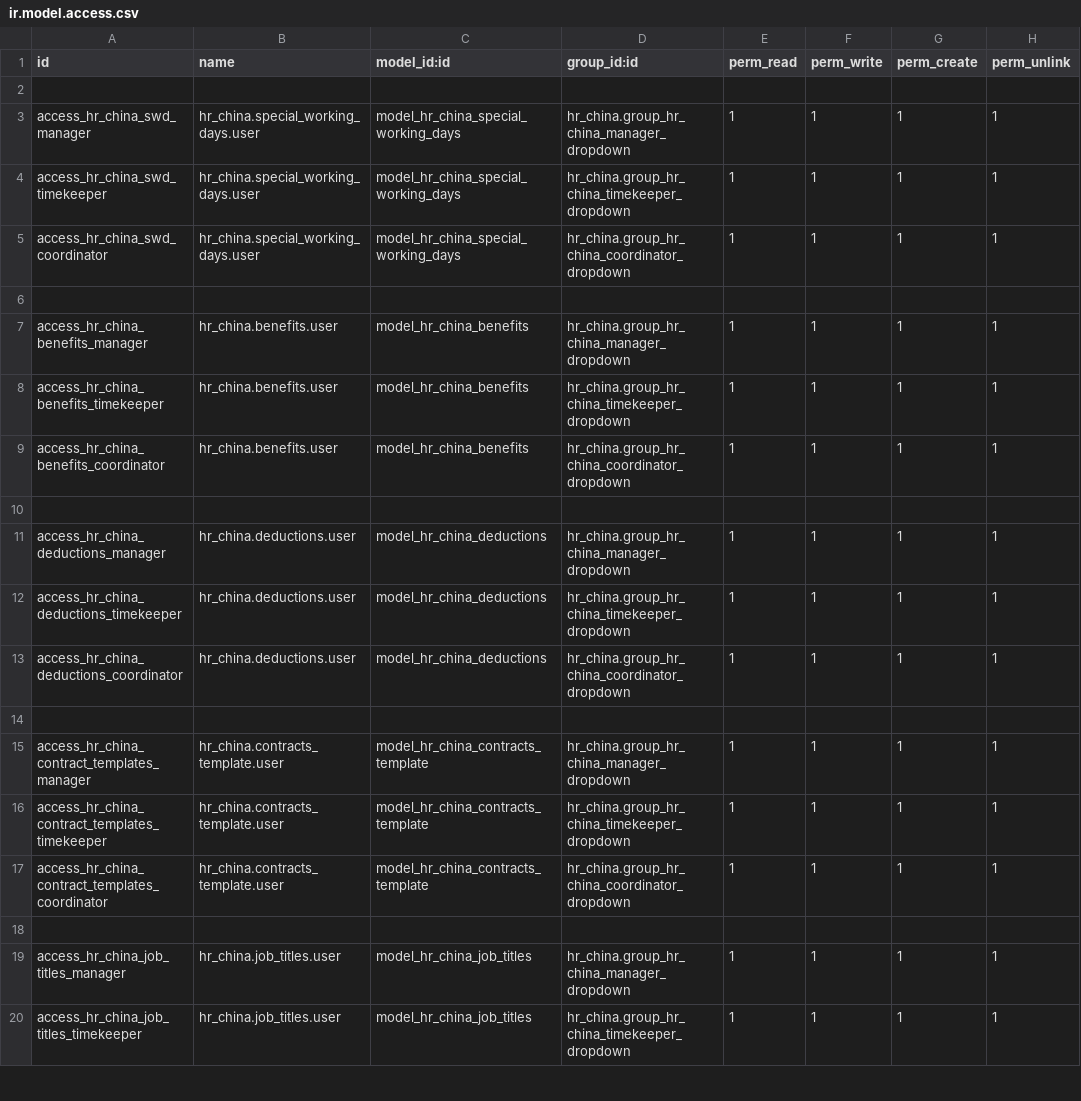
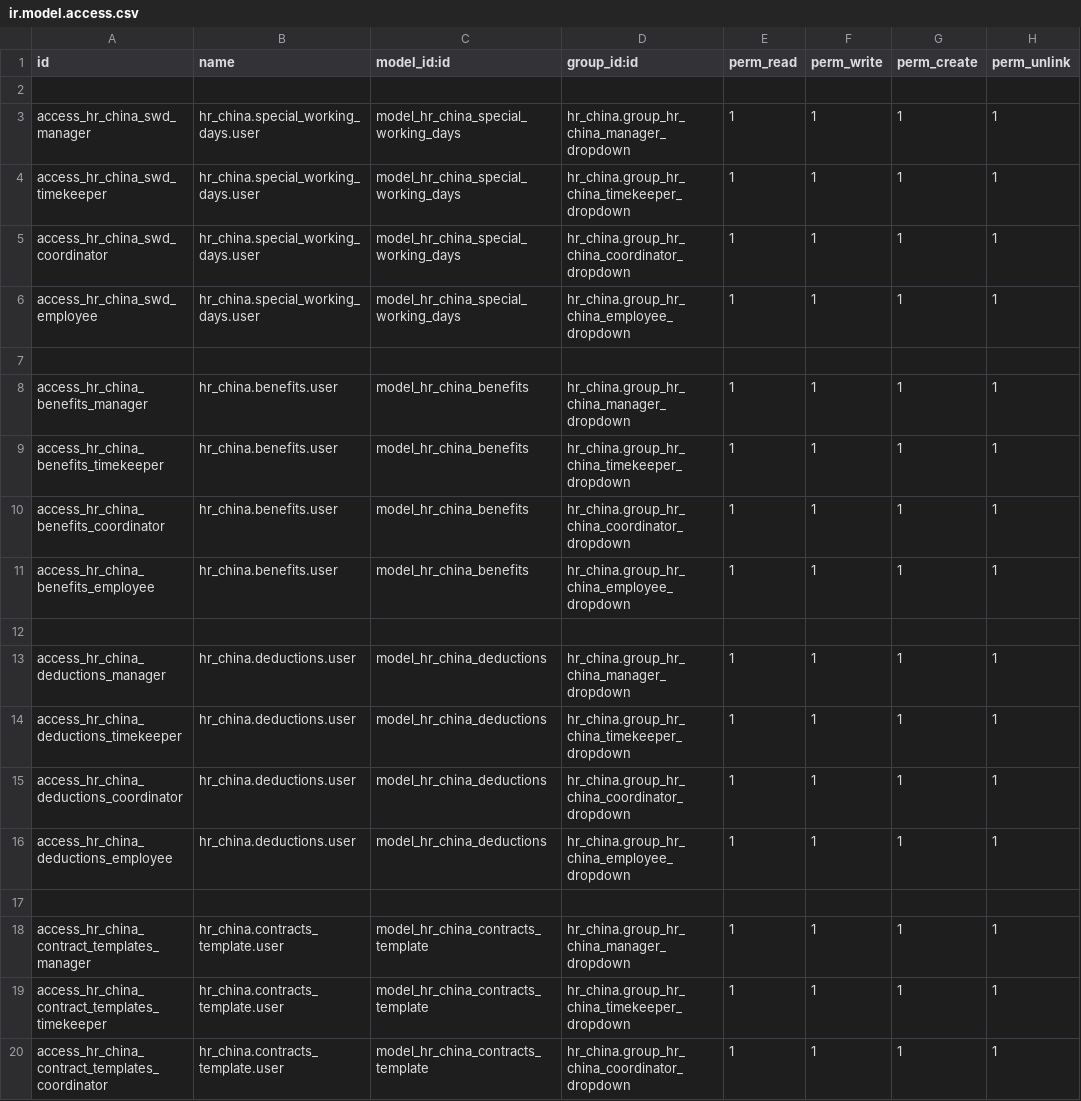
Before and after one commit to techandthrottle/odoo_hr_module, a CSV file: security/ir.model.access.csv, drawn as a sheet; only a part is shown; the shorter side is filled out with more unchanged rows; the diff covers the shown part only.

Commit message:
HR China - Payroll and Timesheet

```diff
--- a/security/ir.model.access.csv
+++ b/security/ir.model.access.csv
@@ -5,2 +5,3 @@ access_hr_china_swd_timekeeper,hr_china.special_working_days.user,model_hr_china
 access_hr_china_swd_coordinator,hr_china.special_working_days.user,model_hr_china_special_working_days,hr_china.group_hr_china_coordinator_dropdown,1,1,1,1
+access_hr_china_swd_employee,hr_china.special_working_days.user,model_hr_china_special_working_days,hr_china.group_hr_china_employee_dropdown,1,1,1,1
 
@@ -9,2 +10,3 @@ access_hr_china_benefits_timekeeper,hr_china.benefits.user,model_hr_china_benefi
 access_hr_china_benefits_coordinator,hr_china.benefits.user,model_hr_china_benefits,hr_china.group_hr_china_coordinator_dropdown,1,1,1,1
+access_hr_china_benefits_employee,hr_china.benefits.user,model_hr_china_benefits,hr_china.group_hr_china_employee_dropdown,1,1,1,1
 
@@ -13,2 +15,3 @@ access_hr_china_deductions_timekeeper,hr_china.deductions.user,model_hr_china_de
 access_hr_china_deductions_coordinator,hr_china.deductions.user,model_hr_china_deductions,hr_china.group_hr_china_coordinator_dropdown,1,1,1,1
+access_hr_china_deductions_employee,hr_china.deductions.user,model_hr_china_deductions,hr_china.group_hr_china_employee_dropdown,1,1,1,1
 
```
Also changed, not shown: 17 added rows elsewhere in this file, 7 other files.
